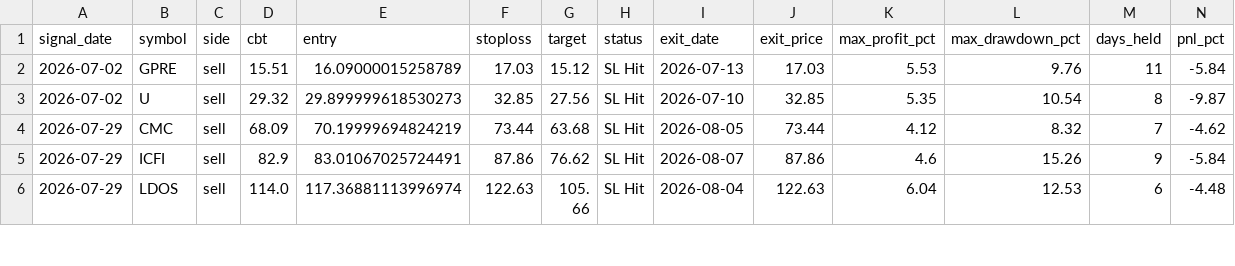
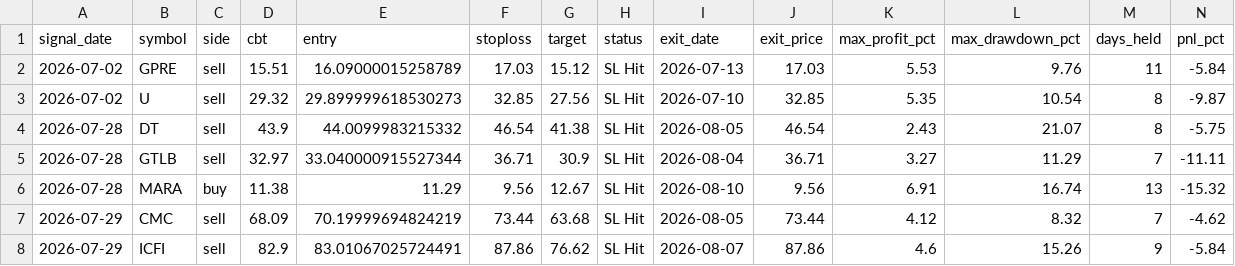
Before and after one commit to faizjio7011-code/checking-trade-signals, a CSV file: report/sl_hit.csv, drawn as a sheet; only a part is shown; the shorter side is filled out with more unchanged rows; rows hold the shown columns only; the diff names each change by its address in the sheet, - before the commit and + after, or states it on an @@ line.

```diff
--- a/report/sl_hit.csv
+++ b/report/sl_hit.csv
+row 4: 2026-07-28 | DT | sell | 43.9 | 44.0099983215332 | 46.54 | 41.38 | SL Hit | 2026-08-05 | 46.54 | 2.43 | 21.07 | 8 | -5.75
+row 5: 2026-07-28 | GTLB | sell | 32.97 | 33.040000915527344 | 36.71 | 30.9 | SL Hit | 2026-08-04 | 36.71 | 3.27 | 11.29 | 7 | -11.11
+row 6: 2026-07-28 | MARA | buy | 11.38 | 11.29 | 9.56 | 12.67 | SL Hit | 2026-08-10 | 9.56 | 6.91 | 16.74 | 13 | -15.32
```
Also changed, not shown: report/reentry.csv, report/trade_performance.csv, 4 other files.
